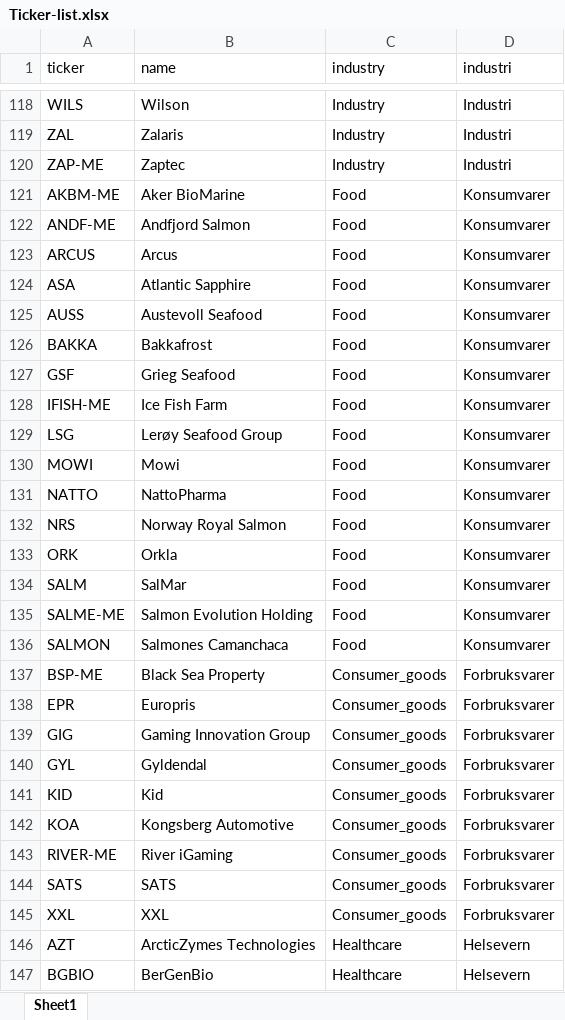
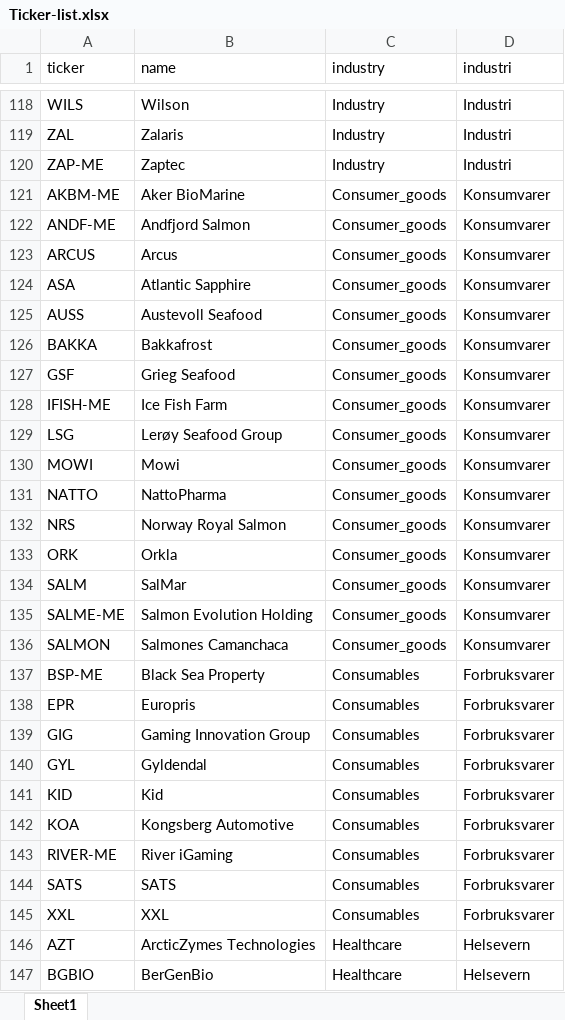
Before and after one commit to MatildeMeland/Masteroppgave, an Excel workbook: Peer_companies/Ticker-list.xlsx, sheet Sheet1, drawn as a sheet; only a part is shown, gaps mark what is left out; values as stored, in another font and other column widths than the file's, no borders; the diff names each change by its address in the sheet, - before the commit and + after, or states it on an @@ line.

Commit message:
Change some industries

```diff
--- a/Peer_companies/Ticker-list.xlsx (sheet Sheet1)
+++ b/Peer_companies/Ticker-list.xlsx (sheet Sheet1)
-C121:C136 (industry): Food
+C121:C136 (industry): Consumer_goods
-C137:C145 (industry): Consumer_goods
+C137:C145 (industry): Consumables
```
